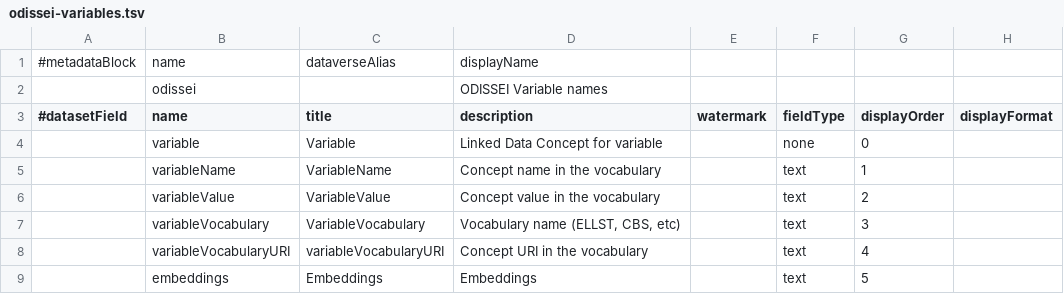
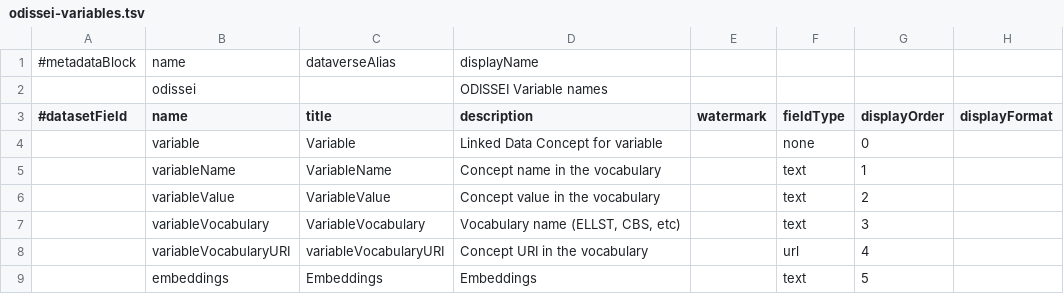
Before and after one commit to Dans-labs/semaf-client, a TSV file: semantic-mappings/odissei-variables.tsv, drawn as a sheet; only a part is shown; the diff names each change by its address in the sheet, - before the commit and + after, or states it on an @@ line.

Commit message:
Update odissei-variables.tsv

```diff
--- a/semantic-mappings/odissei-variables.tsv
+++ b/semantic-mappings/odissei-variables.tsv
-F8 (fieldType): text
+F8 (fieldType): url
```
